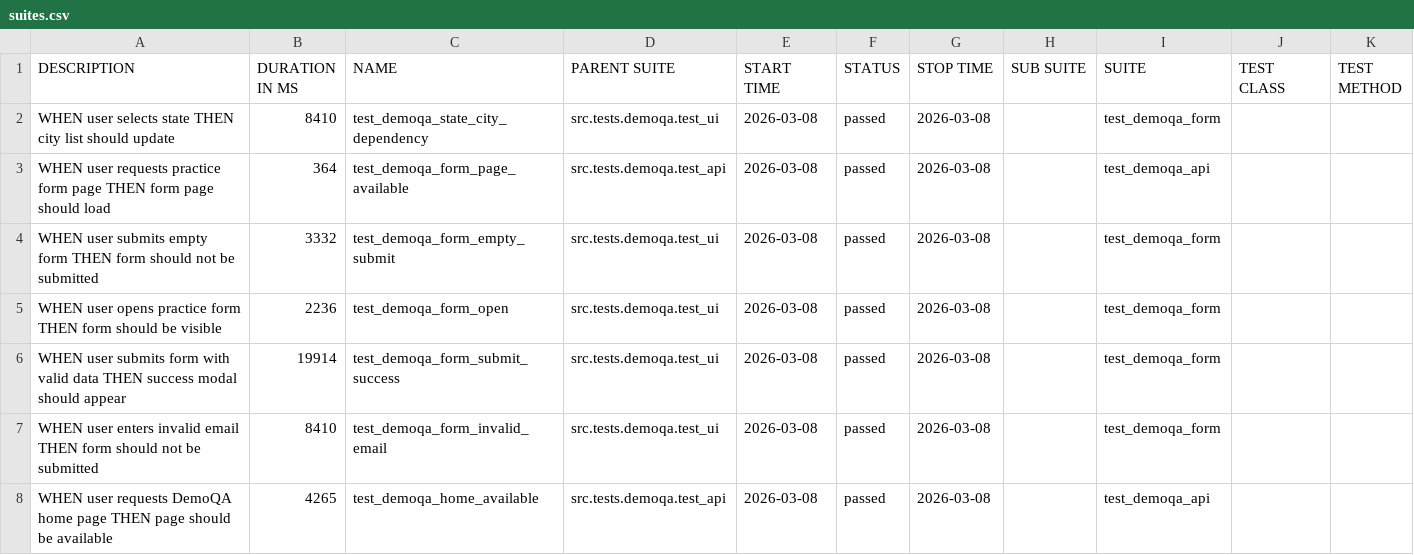
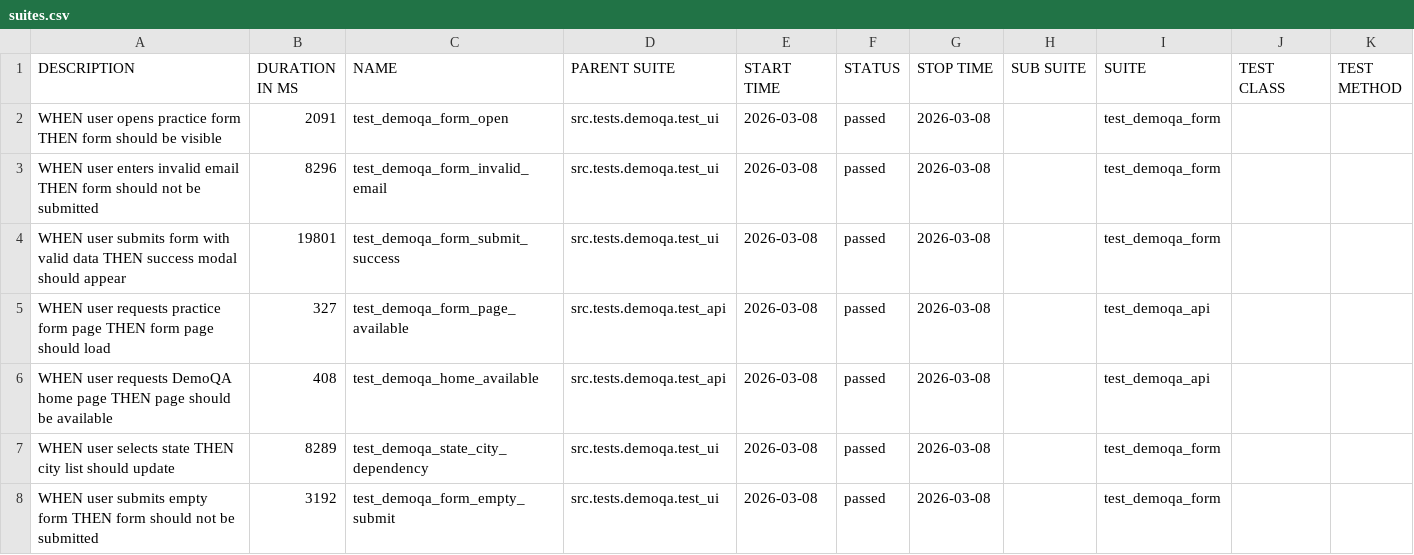
Before and after one commit to woofiwaffle/E2E-Testing-Framework, a CSV file: data/suites.csv, drawn as a sheet.

```diff
--- a/data/suites.csv
+++ b/data/suites.csv
@@ -1,8 +1,8 @@
 "DESCRIPTION","DURATION IN MS","NAME","PARENT SUITE","START TIME","STATUS","STOP TIME","SUB SUITE","SUITE","TEST CLASS","TEST METHOD"
-"WHEN user selects state THEN city list should update","8410","test_demoqa_state_city_dependency","src.tests.demoqa.test_ui","2026-03-08","passed","2026-03-08","","test_demoqa_form","",""
-"WHEN user requests practice form page THEN form page should load","364","test_demoqa_form_page_available","src.tests.demoqa.test_api","2026-03-08","passed","2026-03-08","","test_demoqa_api","",""
-"WHEN user submits empty form THEN form should not be submitted","3332","test_demoqa_form_empty_submit","src.tests.demoqa.test_ui","2026-03-08","passed","2026-03-08","","test_demoqa_form","",""
-"WHEN user opens practice form THEN form should be visible","2236","test_demoqa_form_open","src.tests.demoqa.test_ui","2026-03-08","passed","2026-03-08","","test_demoqa_form","",""
-"WHEN user submits form with valid data THEN success modal should appear","19914","test_demoqa_form_submit_success","src.tests.demoqa.test_ui","2026-03-08","passed","2026-03-08","","test_demoqa_form","",""
-"WHEN user enters invalid email THEN form should not be submitted","8410","test_demoqa_form_invalid_email","src.tests.demoqa.test_ui","2026-03-08","passed","2026-03-08","","test_demoqa_form","",""
-"WHEN user requests DemoQA home page THEN page should be available","4265","test_demoqa_home_available","src.tests.demoqa.test_api","2026-03-08","passed","2026-03-08","","test_demoqa_api","",""
+"WHEN user opens practice form THEN form should be visible","2091","test_demoqa_form_open","src.tests.demoqa.test_ui","2026-03-08","passed","2026-03-08","","test_demoqa_form","",""
+"WHEN user enters invalid email THEN form should not be submitted","8296","test_demoqa_form_invalid_email","src.tests.demoqa.test_ui","2026-03-08","passed","2026-03-08","","test_demoqa_form","",""
+"WHEN user submits form with valid data THEN success modal should appear","19801","test_demoqa_form_submit_success","src.tests.demoqa.test_ui","2026-03-08","passed","2026-03-08","","test_demoqa_form","",""
+"WHEN user requests practice form page THEN form page should load","327","test_demoqa_form_page_available","src.tests.demoqa.test_api","2026-03-08","passed","2026-03-08","","test_demoqa_api","",""
+"WHEN user requests DemoQA home page THEN page should be available","408","test_demoqa_home_available","src.tests.demoqa.test_api","2026-03-08","passed","2026-03-08","","test_demoqa_api","",""
+"WHEN user selects state THEN city list should update","8289","test_demoqa_state_city_dependency","src.tests.demoqa.test_ui","2026-03-08","passed","2026-03-08","","test_demoqa_form","",""
+"WHEN user submits empty form THEN form should not be submitted","3192","test_demoqa_form_empty_submit","src.tests.demoqa.test_ui","2026-03-08","passed","2026-03-08","","test_demoqa_form","",""
```
Also changed, not shown: 54 other files.
